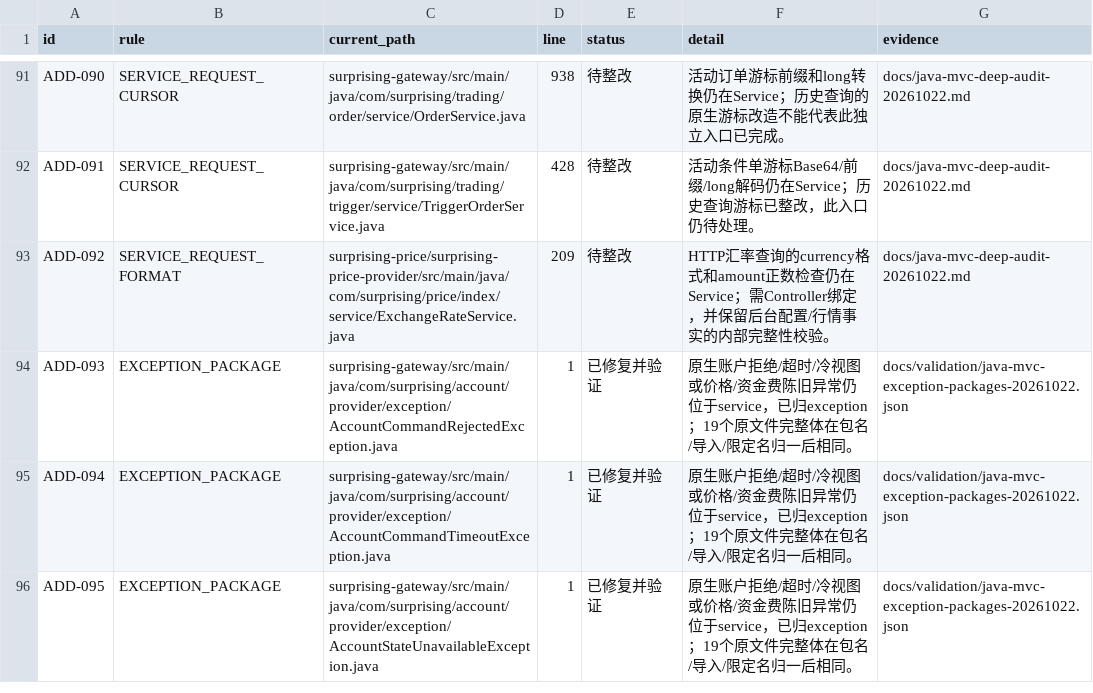
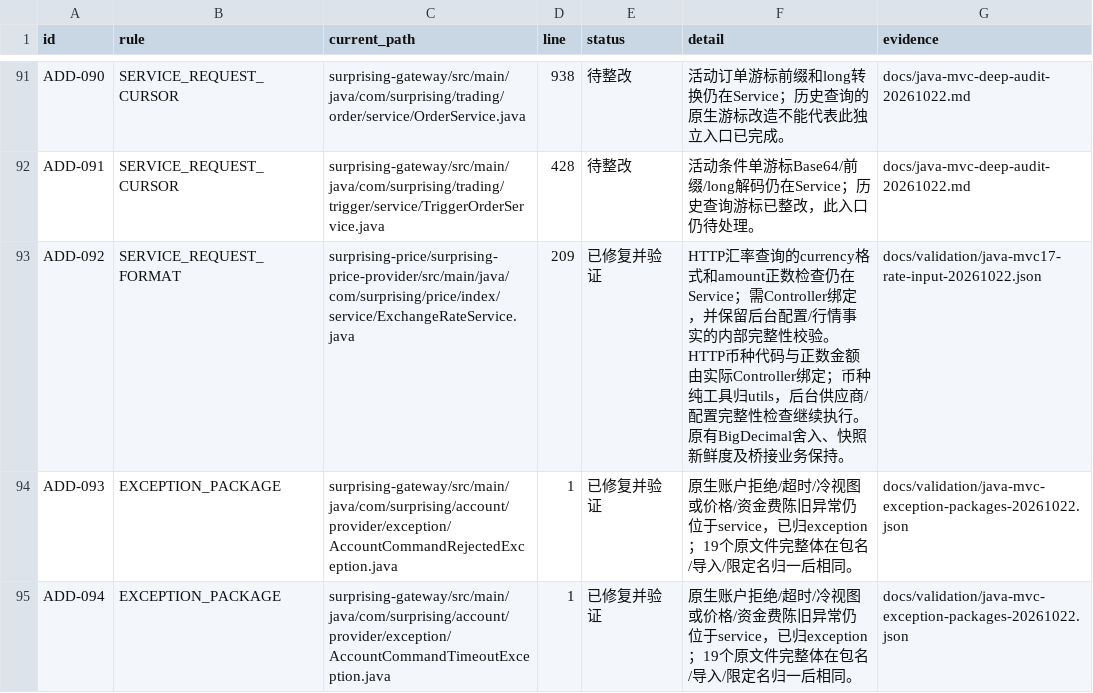
Before and after one commit to lilaizhencn/surprising-ex, a CSV file: docs/audit/java-mvc-additional-findings-20261022.csv, drawn as a sheet; only a part is shown, gaps mark what is left out; the shorter side is filled out with more unchanged rows.

```diff
--- a/docs/audit/java-mvc-additional-findings-20261022.csv
+++ b/docs/audit/java-mvc-additional-findings-20261022.csv
@@ -92,3 +92,3 @@ ADD-090,SERVICE_REQUEST_CURSOR,surprising-gateway/src/main/java/com/surprising/t
 ADD-091,SERVICE_REQUEST_CURSOR,surprising-gateway/src/main/java/com/surprising/trading/trigger/service/TriggerOrderService.java,428,待整改,活动条件单游标Base64/前缀/long解码仍在Service；历史查询游标已整改，此入口仍待处理。,docs/java-mvc-deep-audit-20261022.md
-ADD-092,SERVICE_REQUEST_FORMAT,surprising-price/surprising-price-provider/src/main/java/com/surprising/price/index/service/ExchangeRateService.java,209,待整改,HTTP汇率查询的currency格式和amount正数检查仍在Service；需Controller绑定，并保留后台配置/行情事实的内部完整性校验。,docs/java-mvc-deep-audit-20261022.md
+ADD-092,SERVICE_REQUEST_FORMAT,surprising-price/surprising-price-provider/src/main/java/com/surprising/price/index/service/ExchangeRateService.java,209,已修复并验证,HTTP汇率查询的currency格式和amount正数检查仍在Service；需Controller绑定，并保留后台配置/行情事实的内部完整性校验。 HTTP币种代码与正数金额由实际Controller绑定；币种纯工具归utils，后台供应商/配置完整性检查继续执行。原有BigDecimal舍入、快照新鲜度及桥接业务保持。,docs/validation/java-mvc17-rate-input-20261022.json
 ADD-093,EXCEPTION_PACKAGE,surprising-gateway/src/main/java/com/surprising/account/provider/exception/AccountCommandRejectedException.java,1,已修复并验证,原生账户拒绝/超时/冷视图或价格/资金费陈旧异常仍位于service，已归exception；19个原文件完整体在包名/导入/限定名归一后相同。,docs/validation/java-mvc-exception-packages-20261022.json
```
Also changed, not shown: 7 other files.
